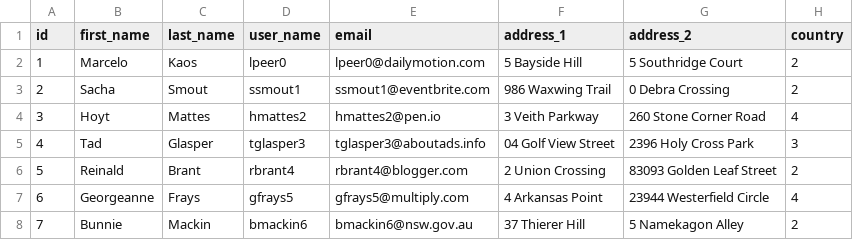
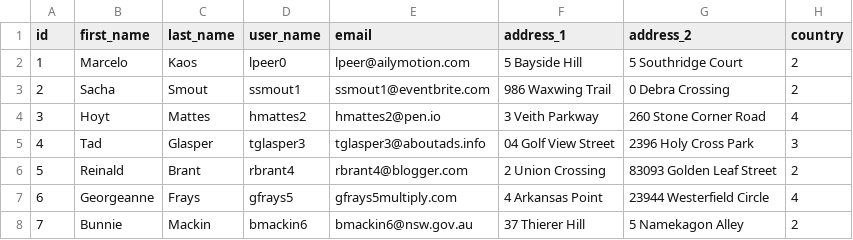
Before and after one commit to ZombieEater/FormularioAutomation, a CSV file: datos/datos.csv, drawn as a sheet; only a part is shown; the diff names each change by its address in the sheet, - before the commit and + after, or states it on an @@ line.

```diff
--- a/datos/datos.csv
+++ b/datos/datos.csv
-E2 (email): lpeer0@dailymotion.com
+E2 (email): lpeer@ailymotion.com
-E7 (email): gfrays5@multiply.com
+E7 (email): gfrays5multiply.com
```
Also changed, not shown: 5 other files.
